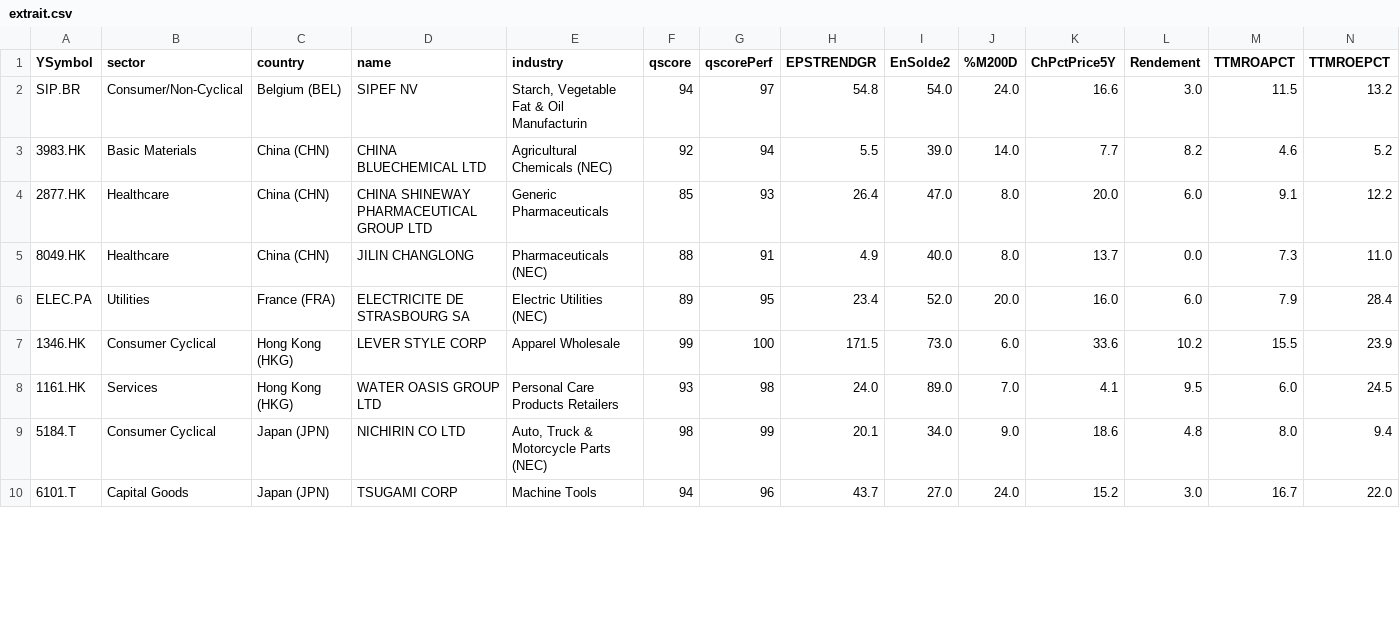
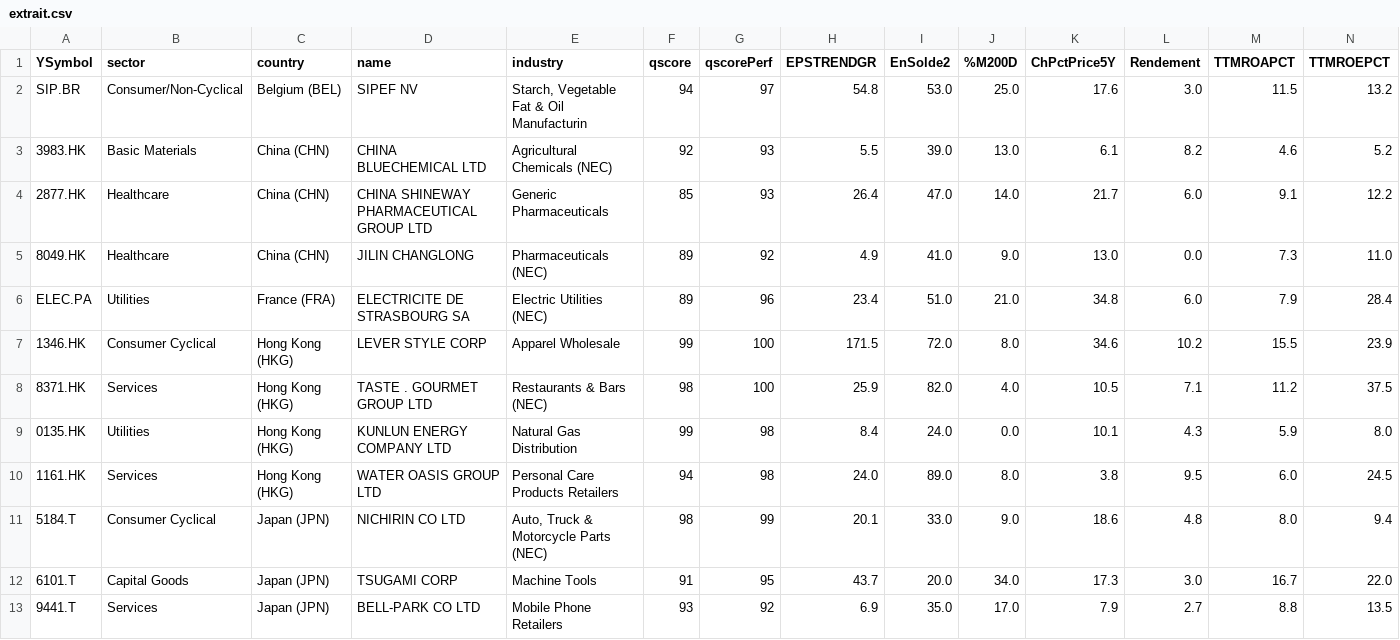
Before and after one commit to facoptere/screener, a CSV file: extrait.csv, drawn as a sheet; only a part is shown; addresses are those after the commit; rows hold the shown columns only; the diff covers the shown part only; the diff names each change by its address in the sheet, - before the commit and + after, or states it on an @@ line.

Commit message:
Commit from bot -- 2026.Apr12 10:30

```diff
--- a/extrait.csv
+++ b/extrait.csv
-I2 (EnSolde2): 54.0
+I2 (EnSolde2): 53.0
-J2 (%M200D): 24.0
+J2 (%M200D): 25.0
-K2 (ChPctPrice5Y): 16.6
+K2 (ChPctPrice5Y): 17.6
-G3 (qscorePerf): 94
+G3 (qscorePerf): 93
-J3 (%M200D): 14.0
+J3 (%M200D): 13.0
-K3 (ChPctPrice5Y): 7.7
+K3 (ChPctPrice5Y): 6.1
-J4 (%M200D): 8.0
+J4 (%M200D): 14.0
-K4 (ChPctPrice5Y): 20.0
+K4 (ChPctPrice5Y): 21.7
-F5 (qscore): 88
+F5 (qscore): 89
-G5 (qscorePerf): 91
+G5 (qscorePerf): 92
-I5 (EnSolde2): 40.0
+I5 (EnSolde2): 41.0
-J5 (%M200D): 8.0
+J5 (%M200D): 9.0
-K5 (ChPctPrice5Y): 13.7
+K5 (ChPctPrice5Y): 13.0
-G6 (qscorePerf): 95
+G6 (qscorePerf): 96
-I6 (EnSolde2): 52.0
+I6 (EnSolde2): 51.0
-J6 (%M200D): 20.0
+J6 (%M200D): 21.0
-K6 (ChPctPrice5Y): 16.0
+K6 (ChPctPrice5Y): 34.8
-I7 (EnSolde2): 73.0
+I7 (EnSolde2): 72.0
-J7 (%M200D): 6.0
+J7 (%M200D): 8.0
-K7 (ChPctPrice5Y): 33.6
+K7 (ChPctPrice5Y): 34.6
+row 8: 8371.HK | Services | Hong Kong (HKG) | TASTE . GOURMET GROUP LTD | Restaurants & Bars (NEC) | 98 | 100 | 25.9 | 82.0 | 4.0 | 10.5 | 7.1 | 11.2 | 37.5
+row 9: 0135.HK | Utilities | Hong Kong (HKG) | KUNLUN ENERGY COMPANY LTD | Natural Gas Distribution | 99 | 98 | 8.4 | 24.0 | 0.0 | 10.1 | 4.3 | 5.9 | 8.0
-F10 (qscore): 93
+F10 (qscore): 94
-J10 (%M200D): 7.0
+J10 (%M200D): 8.0
-K10 (ChPctPrice5Y): 4.1
+K10 (ChPctPrice5Y): 3.8
-I11 (EnSolde2): 34.0
+I11 (EnSolde2): 33.0
-F12 (qscore): 94
+F12 (qscore): 91
-G12 (qscorePerf): 96
+G12 (qscorePerf): 95
-I12 (EnSolde2): 27.0
+I12 (EnSolde2): 20.0
-J12 (%M200D): 24.0
+J12 (%M200D): 34.0
-K12 (ChPctPrice5Y): 15.2
+K12 (ChPctPrice5Y): 17.3
+row 13: 9441.T | Services | Japan (JPN) | BELL-PARK CO LTD | Mobile Phone Retailers | 93 | 92 | 6.9 | 35.0 | 17.0 | 7.9 | 2.7 | 8.8 | 13.5
```
Also changed, not shown: 3 added rows, 1 removed row and 54 edited cells elsewhere in this file.
